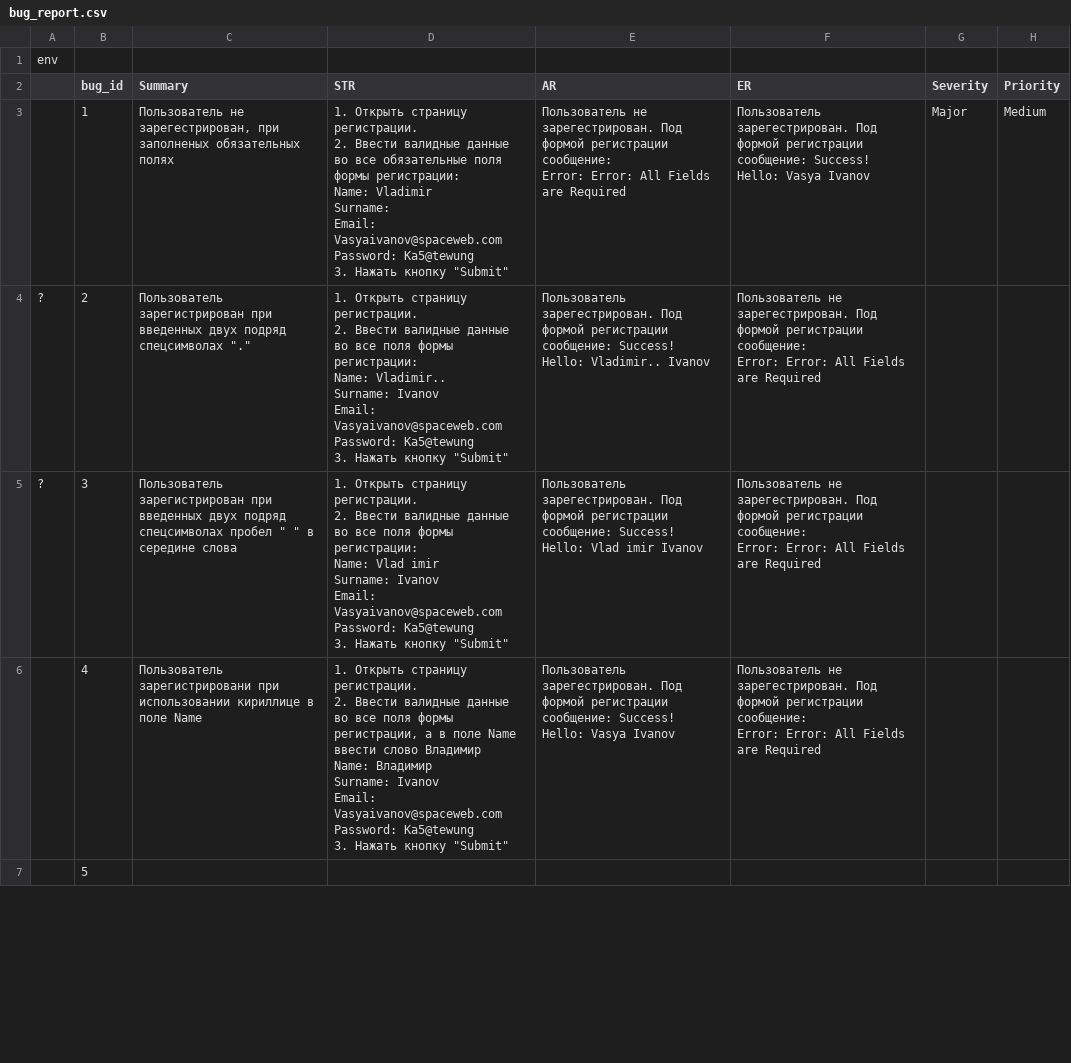
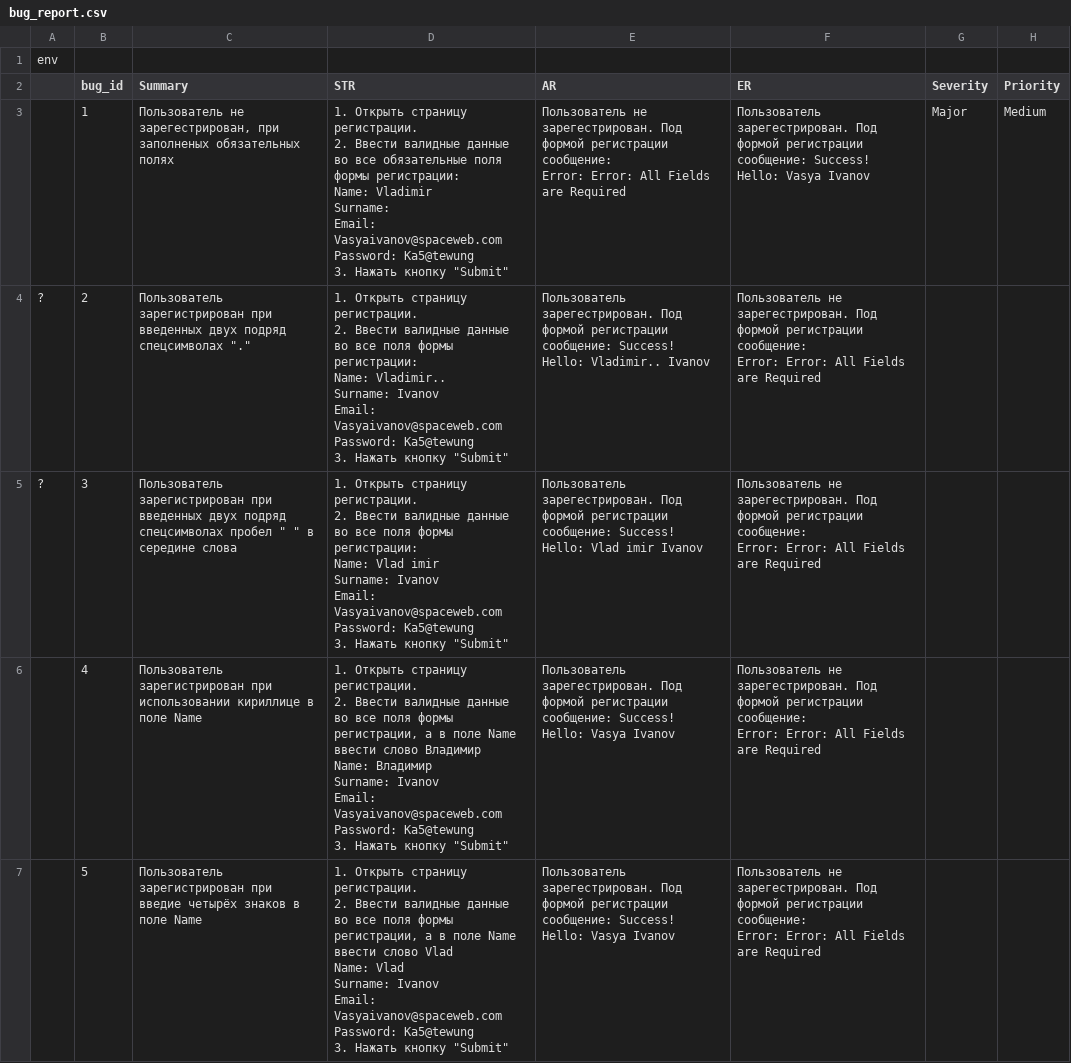
Before and after one commit to gogvyatkin/Group_27, a CSV file: Bug_report/bug_report.csv, drawn as a sheet; only a part is shown; the diff covers the shown part only.

Commit message:
added 3 bugs

```diff
--- a/Bug_report/bug_report.csv
+++ b/Bug_report/bug_report.csv
@@ -26,10 +26,17 @@ Password: Ka5@tewung
 Error: Error: All Fields are Required",,
-,4,Пользователь зарегистрировани при использовании кириллице в поле Name,"1. Открыть страницу регистрации.
-2. Ввести валидные данные во все поля формы регистрации, а в поле Name ввести слово Владимир
-Name: Владимир
-Surname: Ivanov
-Email: Vasyaivanov@spaceweb.com
-Password: Ka5@tewung
-3. Нажать кнопку ""Submit""",Пользователь зарегестрирован. Под формой регистрации сообщение: Success! Hello: Vasya Ivanov,"Пользователь не зарегестрирован. Под формой регистрации сообщение:
-Error: Error: All Fields are Required",,
-,5,,,,,,
+,4,Пользователь зарегистрирован при использовании кириллице в поле Name,"1. Открыть страницу регистрации.
+2. Ввести валидные данные во все поля формы регистрации, а в поле Name ввести слово Владимир
+Name: Владимир
+Surname: Ivanov
+Email: Vasyaivanov@spaceweb.com
+Password: Ka5@tewung
+3. Нажать кнопку ""Submit""",Пользователь зарегестрирован. Под формой регистрации сообщение: Success! Hello: Vasya Ivanov,"Пользователь не зарегестрирован. Под формой регистрации сообщение:
+Error: Error: All Fields are Required",,
+,5,Пользователь зарегистрирован при введие четырёх знаков в поле Name,"1. Открыть страницу регистрации.
+2. Ввести валидные данные во все поля формы регистрации, а в поле Name ввести слово Vlad
+Name: Vlad
+Surname: Ivanov
+Email: Vasyaivanov@spaceweb.com
+Password: Ka5@tewung
+3. Нажать кнопку ""Submit""",Пользователь зарегестрирован. Под формой регистрации сообщение: Success! Hello: Vasya Ivanov,"Пользователь не зарегестрирован. Под формой регистрации сообщение:
+Error: Error: All Fields are Required",,
```
Also changed, not shown: 8 edited cells elsewhere in this file.
